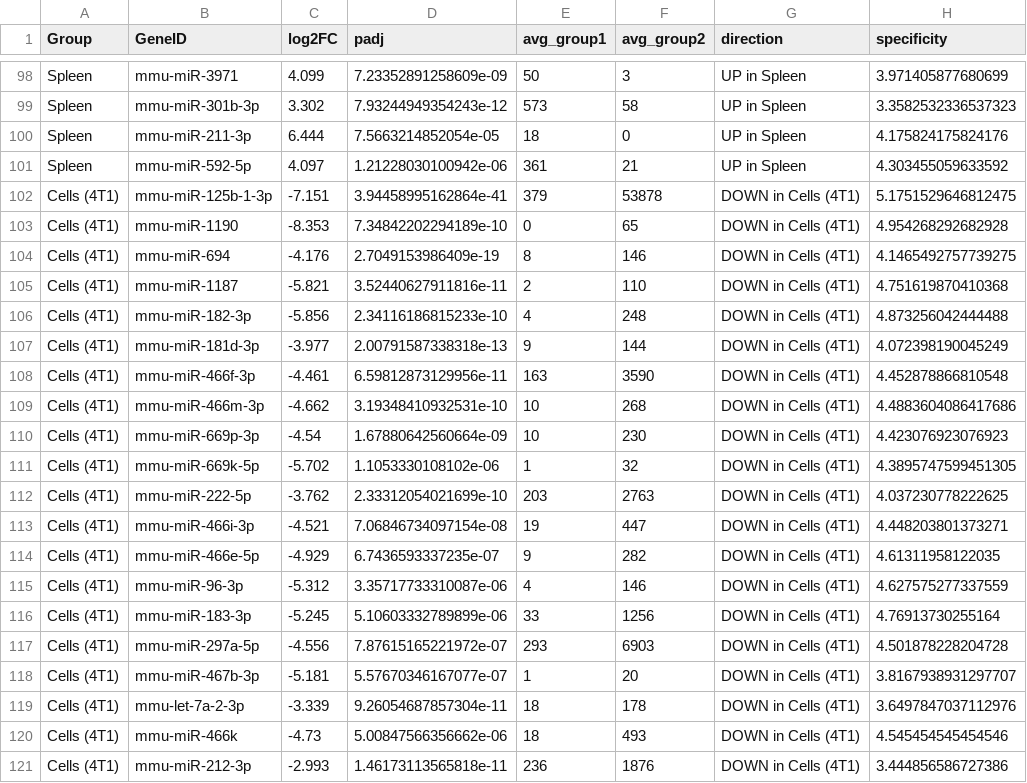
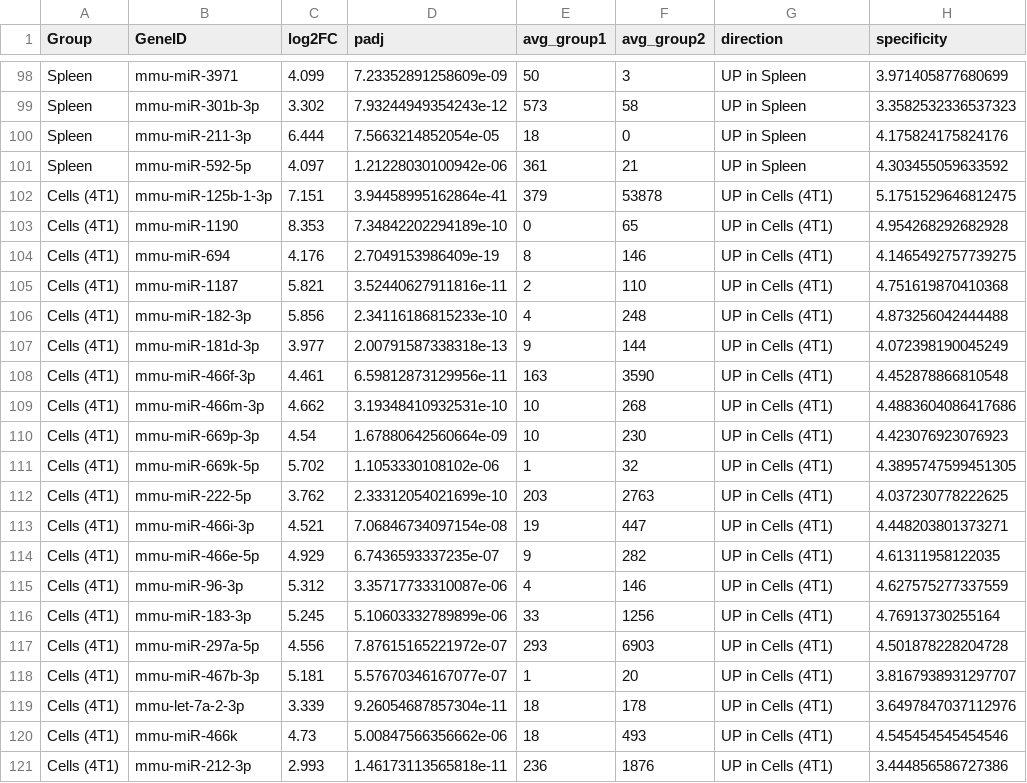
Before and after one commit to Herbert-Fountain/Small-RNA-Seq, a CSV file: results/biomarker_candidates.csv, drawn as a sheet; only a part is shown, gaps mark what is left out; the diff names each change by its address in the sheet, - before the commit and + after, or states it on an @@ line.

```diff
--- a/results/biomarker_candidates.csv
+++ b/results/biomarker_candidates.csv
-C102 (log2FC): -7.151
+C102 (log2FC): 7.151
-G102:G121 (direction): DOWN in Cells (4T1)
+G102:G121 (direction): UP in Cells (4T1)
-C103 (log2FC): -8.353
+C103 (log2FC): 8.353
-C104 (log2FC): -4.176
+C104 (log2FC): 4.176
-C105 (log2FC): -5.821
+C105 (log2FC): 5.821
-C106 (log2FC): -5.856
+C106 (log2FC): 5.856
-C107 (log2FC): -3.977
+C107 (log2FC): 3.977
-C108 (log2FC): -4.461
+C108 (log2FC): 4.461
-C109 (log2FC): -4.662
+C109 (log2FC): 4.662
-C110 (log2FC): -4.54
+C110 (log2FC): 4.54
-C111 (log2FC): -5.702
+C111 (log2FC): 5.702
-C112 (log2FC): -3.762
+C112 (log2FC): 3.762
-C113 (log2FC): -4.521
+C113 (log2FC): 4.521
-C114 (log2FC): -4.929
+C114 (log2FC): 4.929
-C115 (log2FC): -5.312
+C115 (log2FC): 5.312
-C116 (log2FC): -5.245
+C116 (log2FC): 5.245
-C117 (log2FC): -4.556
+C117 (log2FC): 4.556
-C118 (log2FC): -5.181
+C118 (log2FC): 5.181
-C119 (log2FC): -3.339
+C119 (log2FC): 3.339
-C120 (log2FC): -4.73
+C120 (log2FC): 4.73
-C121 (log2FC): -2.993
+C121 (log2FC): 2.993
```
Also changed, not shown: 3 other files.
